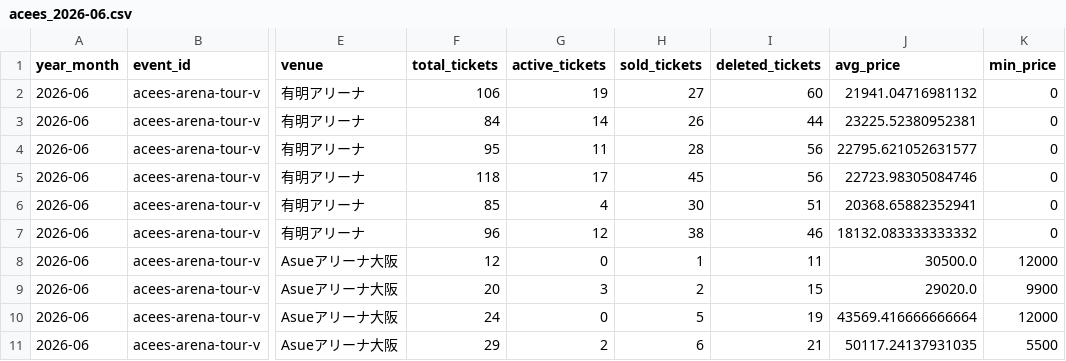
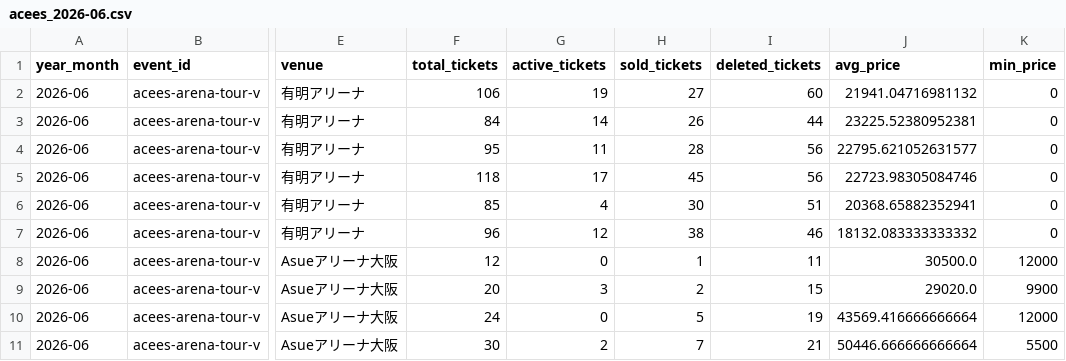
Before and after one commit to hiro8-0215/tiketen_scraping, a CSV file: data/market_snapshot/acees_2026-06.csv, drawn as a sheet; only a part is shown, gaps mark what is left out; the diff names each change by its address in the sheet, - before the commit and + after, or states it on an @@ line.

```diff
--- a/data/market_snapshot/acees_2026-06.csv
+++ b/data/market_snapshot/acees_2026-06.csv
-F11 (total_tickets): 29
+F11 (total_tickets): 30
-H11 (sold_tickets): 6
+H11 (sold_tickets): 7
-J11 (avg_price): 50117.24137931035
+J11 (avg_price): 50446.666666666664
```
Also changed, not shown: data/market_snapshot/hey-say-jump_2026-06.csv, data/market_snapshot/west-dot_2026-06.csv, 46 other files.
